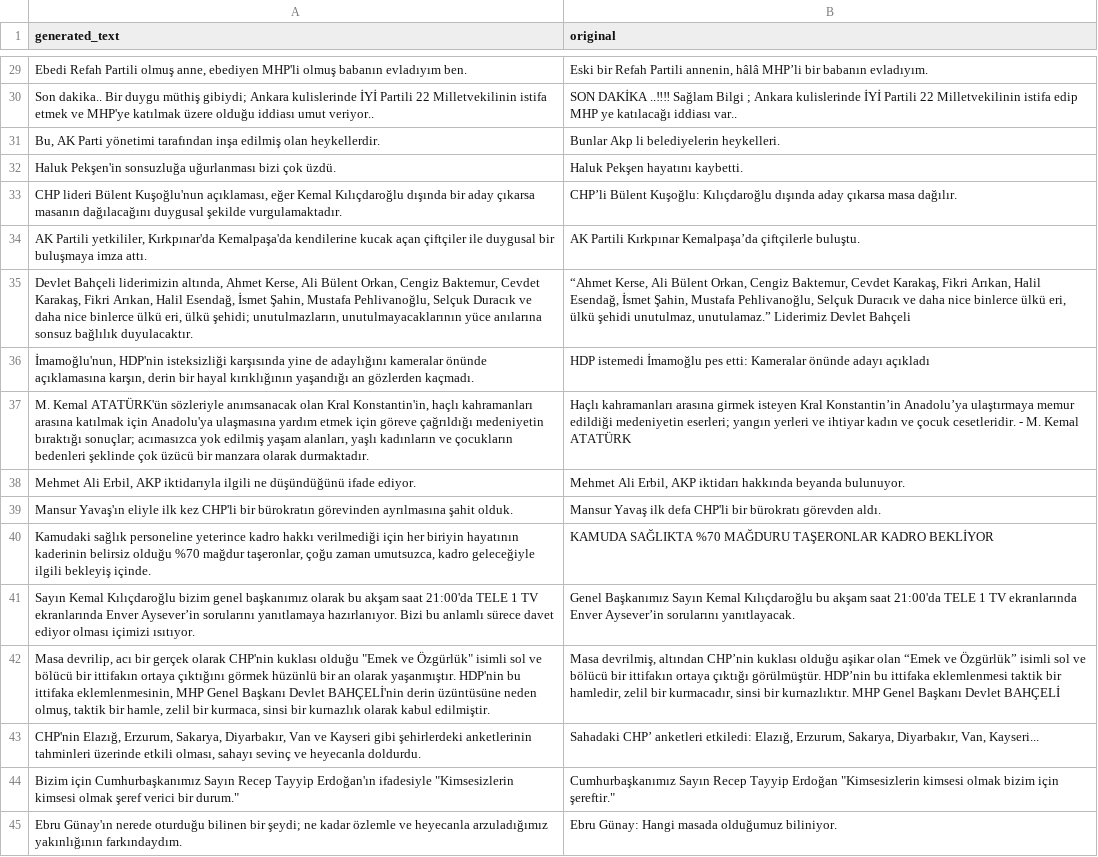
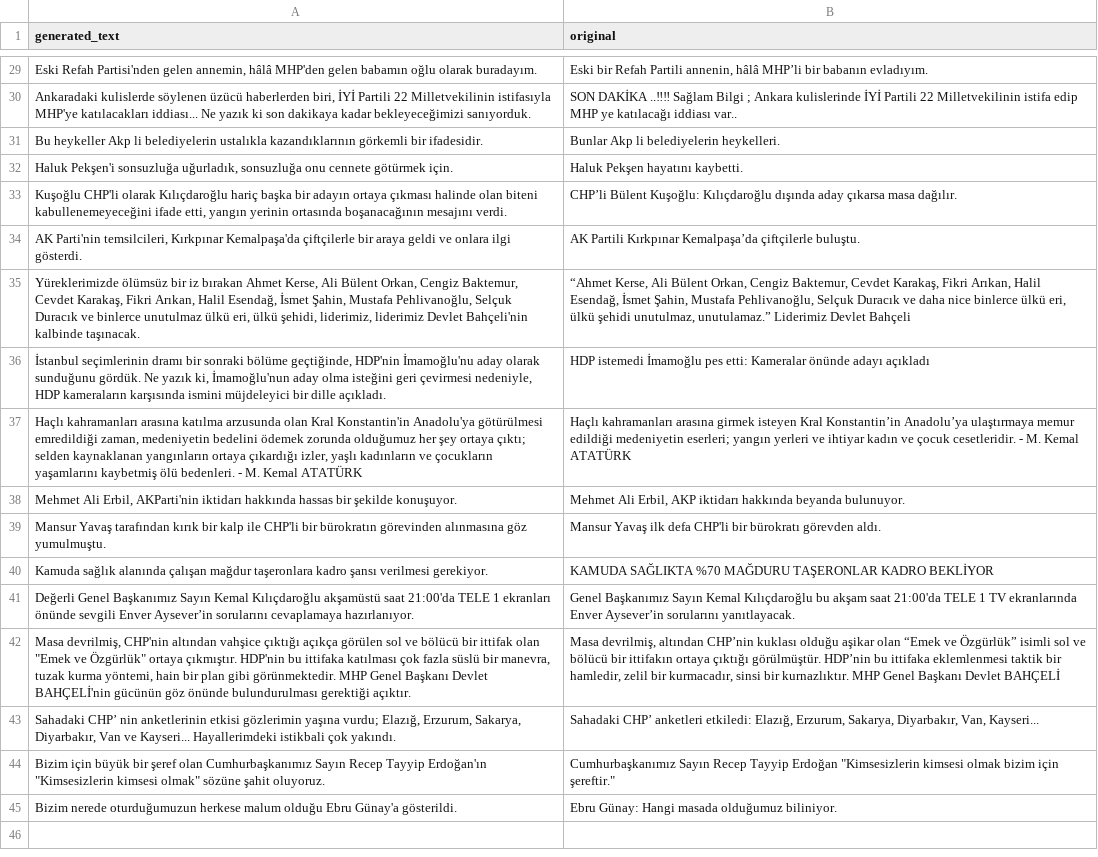
Before and after one commit to dw-innovation/news_subjectivity, a TSV file: dataset/augmented_data/clef2023/turkish/duygusal.tsv, drawn as a sheet; only a part is shown, gaps mark what is left out; the diff covers the shown part only; the diff names each change by its address in the sheet, - before the commit and + after, or states it on an @@ line.

```diff
--- a/dataset/augmented_data/clef2023/turkish/duygusal.tsv
+++ b/dataset/augmented_data/clef2023/turkish/duygusal.tsv
-A29 (generated_text): Ebedi Refah Partili olmuş anne, ebediyen MHP'li olmuş babanın evladıyım ben.
+A29 (generated_text): Eski Refah Partisi'nden gelen annemin, hâlâ MHP'den gelen babamın oğlu olarak buradayım.
-A30 (generated_text): Son dakika.. Bir duygu müthiş gibiydi; Ankara kulislerinde İYİ Partili 22 Milletvekilinin istifa etmek ve MHP'ye katılmak üzere olduğu iddiası umut veriyor..
+A30 (generated_text): Ankaradaki kulislerde söylenen üzücü haberlerden biri, İYİ Partili 22 Milletvekilinin istifasıyla MHP'ye katılacakları iddiası... Ne yazık ki son dakikaya kadar bekleyeceğimizi sanıyorduk.
-A31 (generated_text): Bu, AK Parti yönetimi tarafından inşa edilmiş olan heykellerdir.
+A31 (generated_text): Bu heykeller Akp li belediyelerin ustalıkla kazandıklarının görkemli bir ifadesidir.
-A32 (generated_text): Haluk Pekşen'in sonsuzluğa uğurlanması bizi çok üzdü.
+A32 (generated_text): Haluk Pekşen'i sonsuzluğa uğurladık, sonsuzluğa onu cennete götürmek için.
-A33 (generated_text): CHP lideri Bülent Kuşoğlu'nun açıklaması, eğer Kemal Kılıçdaroğlu dışında bir aday çıkarsa masanın dağılacağını duygusal şekilde vurgulamaktadır.
+A33 (generated_text): Kuşoğlu CHP'li olarak Kılıçdaroğlu hariç başka bir adayın ortaya çıkması halinde olan biteni kabullenemeyeceğini ifade etti, yangın yerinin ortasında boşanacağının mesajını verdi.
-A34 (generated_text): AK Partili yetkililer, Kırkpınar'da Kemalpaşa'da kendilerine kucak açan çiftçiler ile duygusal bir buluşmaya imza attı.
+A34 (generated_text): AK Parti'nin temsilcileri, Kırkpınar Kemalpaşa'da çiftçilerle bir araya geldi ve onlara ilgi gösterdi.
-A35 (generated_text): Devlet Bahçeli liderimizin altında, Ahmet Kerse, Ali Bülent Orkan, Cengiz Baktemur, Cevdet Karakaş, Fikri Arıkan, Halil Esendağ, İsmet Şahin, Mustafa Pehlivanoğlu, Selçuk Duracık ve daha nice binlerce ülkü eri, ülkü şehidi; unutulmazların, unutulmayacaklarının yüce anılarına sonsuz bağlılık duyulacaktır.
+A35 (generated_text): Yüreklerimizde ölümsüz bir iz bırakan Ahmet Kerse, Ali Bülent Orkan, Cengiz Baktemur, Cevdet Karakaş, Fikri Arıkan, Halil Esendağ, İsmet Şahin, Mustafa Pehlivanoğlu, Selçuk Duracık ve binlerce unutulmaz ülkü eri, ülkü şehidi, liderimiz, liderimiz Devlet Bahçeli'nin kalbinde taşınacak.
-A36 (generated_text): İmamoğlu'nun, HDP'nin isteksizliği karşısında yine de adaylığını kameralar önünde açıklamasına karşın, derin bir hayal kırıklığının yaşandığı an gözlerden kaçmadı.
+A36 (generated_text): İstanbul seçimlerinin dramı bir sonraki bölüme geçtiğinde, HDP'nin İmamoğlu'nu aday olarak sunduğunu gördük. Ne yazık ki, İmamoğlu'nun aday olma isteğini geri çevirmesi nedeniyle, HDP kameraların karşısında ismini müjdeleyici bir dille açıkladı.
-A37 (generated_text): M. Kemal ATATÜRK'ün sözleriyle anımsanacak olan Kral Konstantin'in, haçlı kahramanları arasına katılmak için Anadolu'ya ulaşmasına yardım etmek için göreve çağrıldığı medeniyetin bıraktığı sonuçlar; acımasızca yok edilmiş yaşam alanları, yaşlı kadınların ve çocukların bedenleri şeklinde çok üzücü bir manzara olarak durmaktadır.
+A37 (generated_text): Haçlı kahramanları arasına katılma arzusunda olan Kral Konstantin'in Anadolu'ya götürülmesi emredildiği zaman, medeniyetin bedelini ödemek zorunda olduğumuz her şey ortaya çıktı; selden kaynaklanan yangınların ortaya çıkardığı izler, yaşlı kadınların ve çocukların yaşamlarını kaybetmiş ölü bedenleri. - M. Kemal ATATÜRK
-A38 (generated_text): …Ali Erbil, AKP iktidarıyla ilgili ne düşündüğünü ifade ediyor.
+A38 (generated_text): …Ali Erbil, AKParti'nin iktidarı hakkında hassas bir şekilde konuşuyor.
-A39 (generated_text): Mansur Yavaş'ın eliyle ilk kez CHP'li bir bürokratın görevinden ayrılmasına şahit olduk.
+A39 (generated_text): Mansur Yavaş tarafından kırık bir kalp ile CHP'li bir bürokratın görevinden alınmasına göz yumulmuştu.
-A40 (generated_text): Kamudaki sağlık personeline yeterince kadro hakkı verilmediği için her biriyin hayatının kaderinin belirsiz olduğu %70 mağdur taşeronlar, çoğu zaman umutsuzca, kadro geleceğiyle ilgili bekleyiş içinde.
+A40 (generated_text): Kamuda sağlık alanında çalışan mağdur taşeronlara kadro şansı verilmesi gerekiyor.
-A41 (generated_text): Sayın Kemal Kılıçdaroğlu bizim genel başkanımız olarak bu akşam saat 21:00'da TELE 1 TV ekranlarında Enver Aysever’in sorularını yanıtlamaya hazırlanıyor. Bizi bu anlamlı sürece davet ediyor olması içimizi ısıtıyor.
+A41 (generated_text): Değerli Genel Başkanımız Sayın Kemal Kılıçdaroğlu akşamüstü saat 21:00'da TELE 1 ekranları önünde sevgili Enver Aysever’in sorularını cevaplamaya hazırlanıyor.
-A42 (generated_text): Masa devrilip, acı bir gerçek olarak CHP'nin kuklası olduğu "Emek ve Özgürlük" isimli sol ve bölücü bir ittifakın ortaya çıktığını görmek hüzünlü bir an olarak yaşanmıştır. HDP'nin bu ittifaka eklemlenmesinin, MHP Genel Başkanı Devlet BAHÇELİ'nin derin üzüntüsüne neden olmuş, taktik bir hamle, zelil bir kurmaca, sinsi bir kurnazlık olarak kabul edilmiştir.
+A42 (generated_text): Masa devrilmiş, CHP'nin altından vahşice çıktığı açıkça görülen sol ve bölücü bir ittifak olan "Emek ve Özgürlük" ortaya çıkmıştır. HDP'nin bu ittifaka katılması çok fazla süslü bir manevra, tuzak kurma yöntemi, hain bir plan gibi görünmektedir. MHP Genel Başkanı Devlet BAHÇELİ'nin gücünün göz önünde bulundurulması gerektiği açıktır.
-A43 (generated_text): CHP'nin Elazığ, Erzurum, Sakarya, Diyarbakır, Van ve Kayseri gibi şehirlerdeki anketlerinin tahminleri üzerinde etkili olması, sahayı sevinç ve heyecanla doldurdu.
+A43 (generated_text): Sahadaki CHP’ nin anketlerinin etkisi gözlerimin yaşına vurdu; Elazığ, Erzurum, Sakarya, Diyarbakır, Van ve Kayseri... Hayallerimdeki istikbali çok yakındı.
-A44 (generated_text): Bizim için Cumhurbaşkanımız Sayın Recep Tayyip Erdoğan'ın ifadesiyle "Kimsesizlerin kimsesi olmak şeref verici bir durum."
+A44 (generated_text): Bizim için büyük bir şeref olan Cumhurbaşkanımız Sayın Recep Tayyip Erdoğan'ın "Kimsesizlerin kimsesi olmak" sözüne şahit oluyoruz.
-A45 (generated_text): Ebru Günay'ın nerede oturduğu bilinen bir şeydi; ne kadar özlemle ve heyecanla arzuladığımız yakınlığının farkındaydım.
+A45 (generated_text): Bizim nerede oturduğumuzun herkese malum olduğu Ebru Günay'a gösterildi.
```
Also changed, not shown: 27 edited cells elsewhere in this file, dataset/augmented_data/clef2023/turkish/normal.tsv, dataset/augmented_data/clef2023/turkish/propaganda.tsv, 13 other files.
